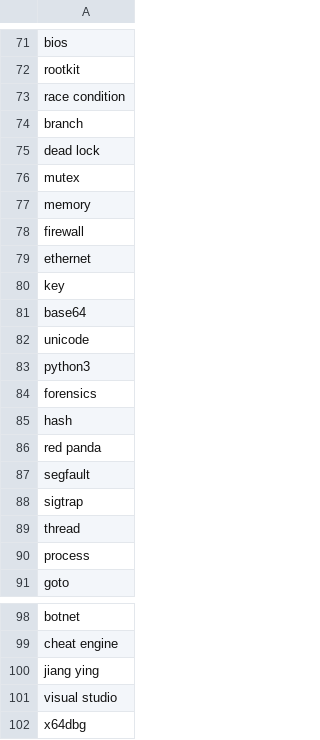
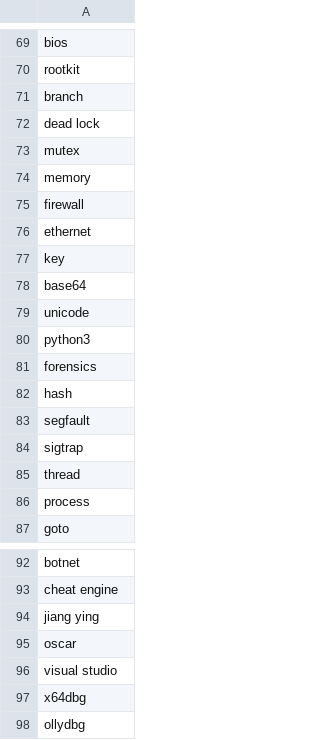
Before and after one commit to phaicm/re_scribblio, a CSV file: README.csv, drawn as a sheet; only a part is shown, gaps mark what is left out; the shorter side is filled out with more unchanged rows; removed rows and columns are numbered as before the commit, all else as after; the diff covers the shown part only; the diff names each change by its address in the sheet, - before the commit and + after, or states it on an @@ line.

```diff
--- a/README.csv
+++ b/README.csv
-row 73: race condition
-row 86: red panda
+row 95: oscar
```
Also changed, not shown: 5 added rows, 7 removed rows and 1 edited cell elsewhere in this file.
